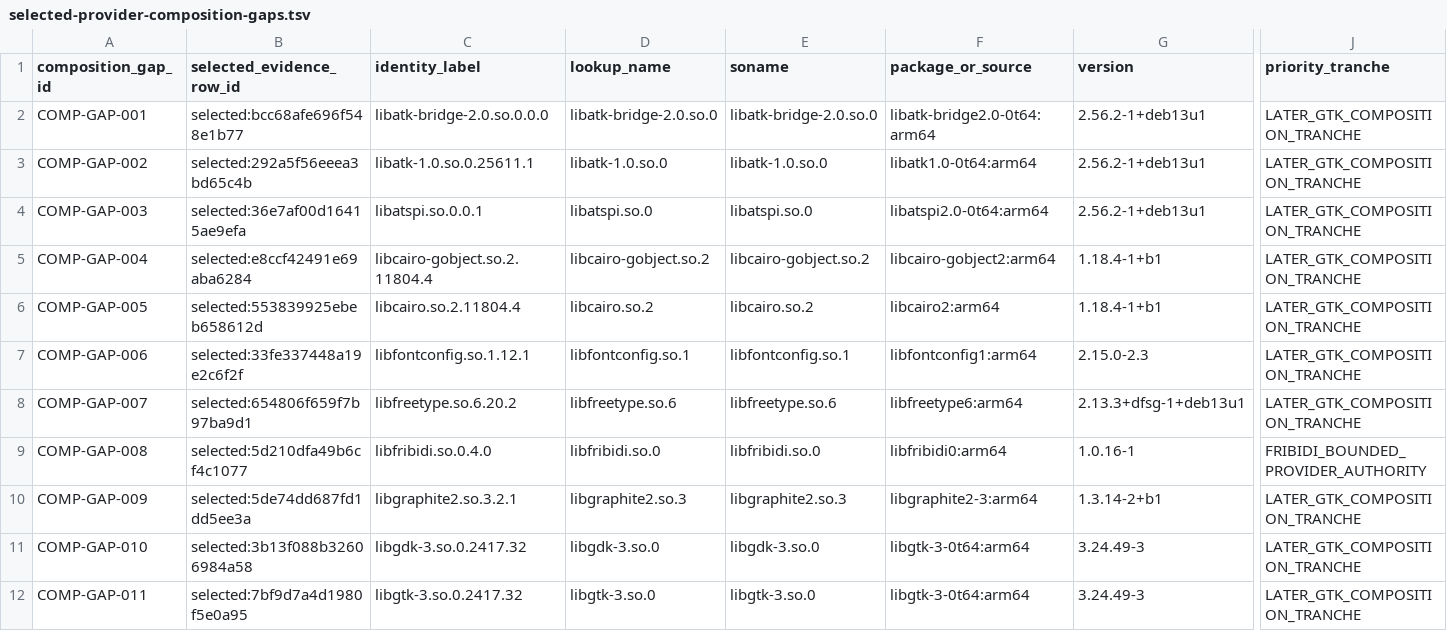
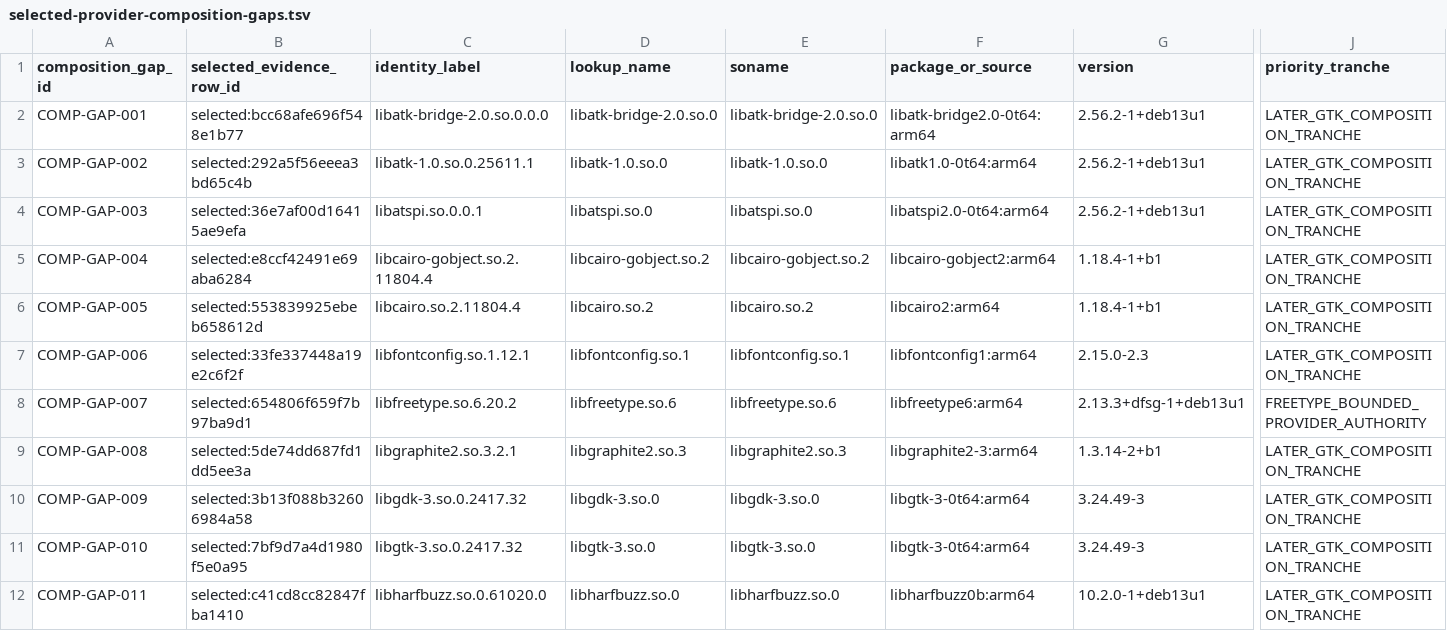
Before and after one commit to daylight-00/termux-native-desktop, a TSV file: experiments/glibc/selected-obsidian-provider-authority/review/selected-provider-composition-gaps.tsv, drawn as a sheet; only a part is shown, gaps mark what is left out; the diff covers the shown part only; the diff names each change by its address in the sheet, - before the commit and + after, or states it on an @@ line.

```diff
--- a/experiments/glibc/selected-obsidian-provider-authority/review/selected-provider-composition-gaps.tsv
+++ b/experiments/glibc/selected-obsidian-provider-authority/review/selected-provider-composition-gaps.tsv
-J8 (priority_tranche): LATER_GTK_COMPOSITION_TRANCHE
+J8 (priority_tranche): FREETYPE_BOUNDED_PROVIDER_AUTHORITY
-B9 (selected_evidence_row_id): selected:5d210dfa49b6cf4c1077
+B9 (selected_evidence_row_id): selected:5de74dd687fd1dd5ee3a
-C9 (identity_label): libfribidi.so.0.4.0
+C9 (identity_label): libgraphite2.so.3.2.1
-D9 (lookup_name): libfribidi.so.0
+D9 (lookup_name): libgraphite2.so.3
-E9 (soname): libfribidi.so.0
+E9 (soname): libgraphite2.so.3
-F9 (package_or_source): libfribidi0:arm64
+F9 (package_or_source): libgraphite2-3:arm64
-G9 (version): 1.0.16-1
+G9 (version): 1.3.14-2+b1
-J9 (priority_tranche): FRIBIDI_BOUNDED_PROVIDER_AUTHORITY
+J9 (priority_tranche): LATER_GTK_COMPOSITION_TRANCHE
-B10 (selected_evidence_row_id): selected:5de74dd687fd1dd5ee3a
+B10 (selected_evidence_row_id): selected:3b13f088b32606984a58
-C10 (identity_label): libgraphite2.so.3.2.1
+C10 (identity_label): libgdk-3.so.0.2417.32
-D10 (lookup_name): libgraphite2.so.3
+D10 (lookup_name): libgdk-3.so.0
-E10 (soname): libgraphite2.so.3
+E10 (soname): libgdk-3.so.0
-F10 (package_or_source): libgraphite2-3:arm64
+F10 (package_or_source): libgtk-3-0t64:arm64
-G10 (version): 1.3.14-2+b1
+G10 (version): 3.24.49-3
-B11 (selected_evidence_row_id): selected:3b13f088b32606984a58
+B11 (selected_evidence_row_id): selected:7bf9d7a4d1980f5e0a95
-C11 (identity_label): libgdk-3.so.0.2417.32
+C11 (identity_label): libgtk-3.so.0.2417.32
-D11 (lookup_name): libgdk-3.so.0
+D11 (lookup_name): libgtk-3.so.0
-E11 (soname): libgdk-3.so.0
+E11 (soname): libgtk-3.so.0
-B12 (selected_evidence_row_id): selected:7bf9d7a4d1980f5e0a95
+B12 (selected_evidence_row_id): selected:c41cd8cc82847fba1410
-C12 (identity_label): libgtk-3.so.0.2417.32
+C12 (identity_label): libharfbuzz.so.0.61020.0
-D12 (lookup_name): libgtk-3.so.0
+D12 (lookup_name): libharfbuzz.so.0
-E12 (soname): libgtk-3.so.0
+E12 (soname): libharfbuzz.so.0
-F12 (package_or_source): libgtk-3-0t64:arm64
+F12 (package_or_source): libharfbuzz0b:arm64
-G12 (version): 3.24.49-3
+G12 (version): 10.2.0-1+deb13u1
```
Also changed, not shown: 1 removed row and 34 edited cells elsewhere in this file, docs/catalog.tsv, experiments/glibc/selected-obsidian-provider-authority/review/provider-claim-classification-metadata.tsv, 22 other files.
